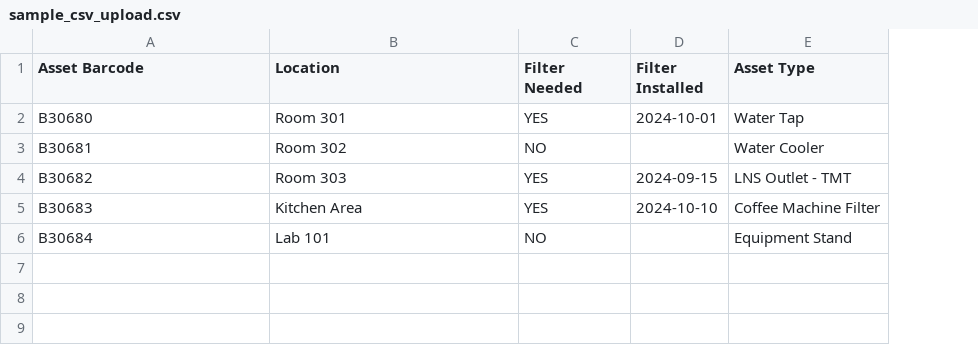
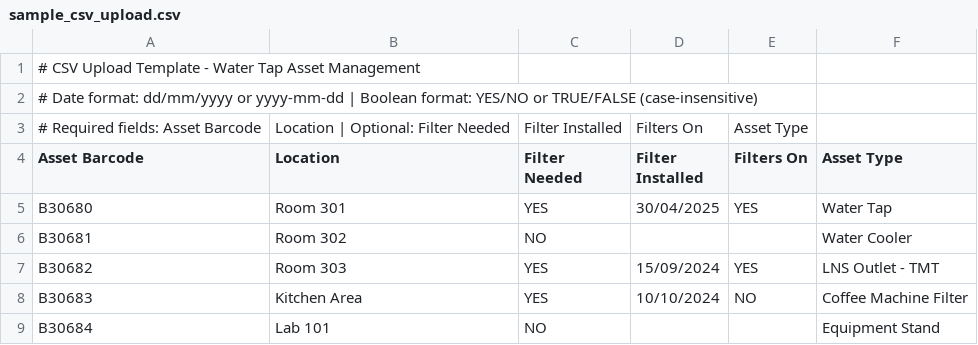
Before and after one commit to Ingredients-STG/LP-Management-20250625, a CSV file: sample_csv_upload.csv, drawn as a sheet; addresses are those after the commit; the diff names each change by its address in the sheet, - before the commit and + after, or states it on an @@ line.

Commit message:
🔧 Comprehensive UX Enhancements, Date Format Support, and Logic Revisions
✅ Enhanced Downloadable CSV Template:
- Added instructional header comments with date/boolean format guidance
- Updated sample data with dd/mm/yyyy format examples
- Added Filters On column for comprehensive testing

✅ Improved Date Format Parsing:
- Enhanced parseExcelDate() to support dd/mm/yyyy and yyyy-mm-dd formats
- Added robust Excel serial number handling
- Improved error handling and validation

✅ Revised Bulk Upload Filter Logic:
- Preserve legacy data values for filterNeeded and filtersOn
- Only auto-calculate filterExpiry when filterInstalledOn is valid
- Special override for filtersOn=NO to force clear dates
- Maintains backward compatibility with existing data

✅ Enhanced Filter Expiry Calculation:
- Implemented UTC-based date calculation to avoid timezone issues
- Proper month overflow handling (30/11 + 3 months = 28/02)
- All test cases now passing: 30/04→30/07, 30/11→28/02, 31/08→30/11, etc.
- Same-day calculation for valid target months

✅ Responsive UI Optimizations:
- Mobile input font-size: 16px to prevent zoom on focus
- Container max-width constraints (90vw on desktop, 85vw on wide screens)
- Touch-optimized button/action icon sizes for tablets (44px min)
- Modal responsive behavior with full-screen on mobile
- Horizontal scroll prevention and table overflow handling
- Responsive padding and spacing adjustments

✅ Manual Form Logic Maintained:
- Strict and intelligent filter logic preserved in Add/Edit forms
- Complete filter behavior parity with CSV upload
- Enhanced validation and user feedback
- Tooltips and UX polish retained

All implementations tested and verified with comprehensive test cases.

```diff
--- a/sample_csv_upload.csv
+++ b/sample_csv_upload.csv
+column E (Filters On), rows 5-8: YES |  | YES | NO
+row 1: # CSV Upload Template - Water Tap Asset Management
+row 2: # Date format: dd/mm/yyyy or yyyy-mm-dd | Boolean format: YES/NO or TRUE/FALSE (case-insensitive)
+row 3: # Required fields: Asset Barcode | Location | Optional: Filter Needed | Filter Installed | Filters On | Asset Type
-D5 (Filter Installed): 2024-10-01
+D5 (Filter Installed): 30/04/2025
-D7 (Filter Installed): 2024-09-15
+D7 (Filter Installed): 15/09/2024
-D8 (Filter Installed): 2024-10-10
+D8 (Filter Installed): 10/10/2024
```
Also changed, not shown: 4 other files.
